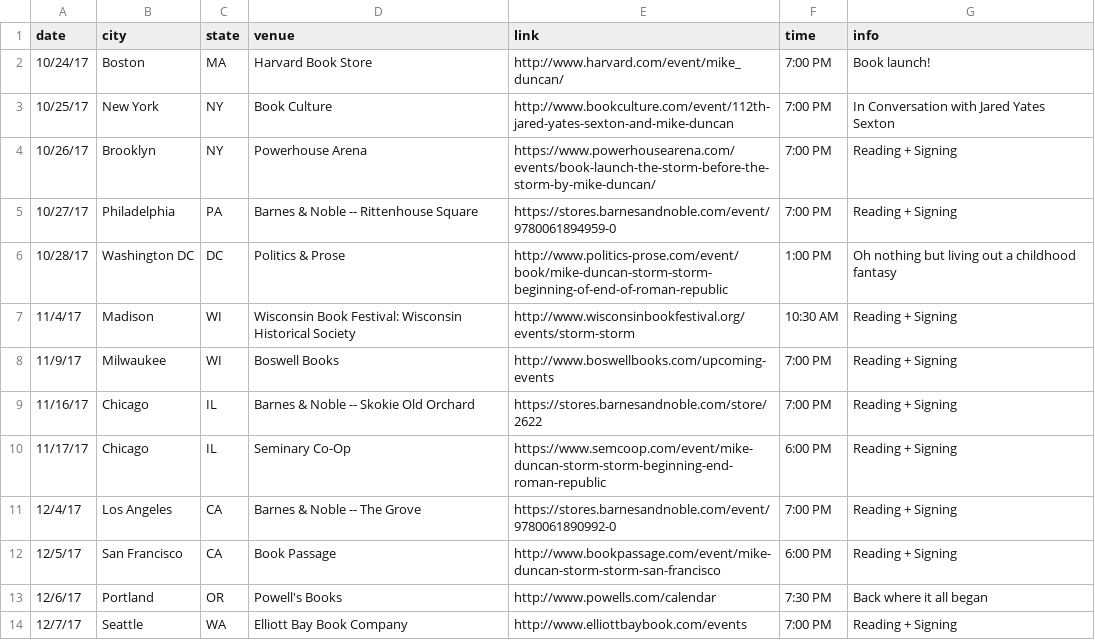
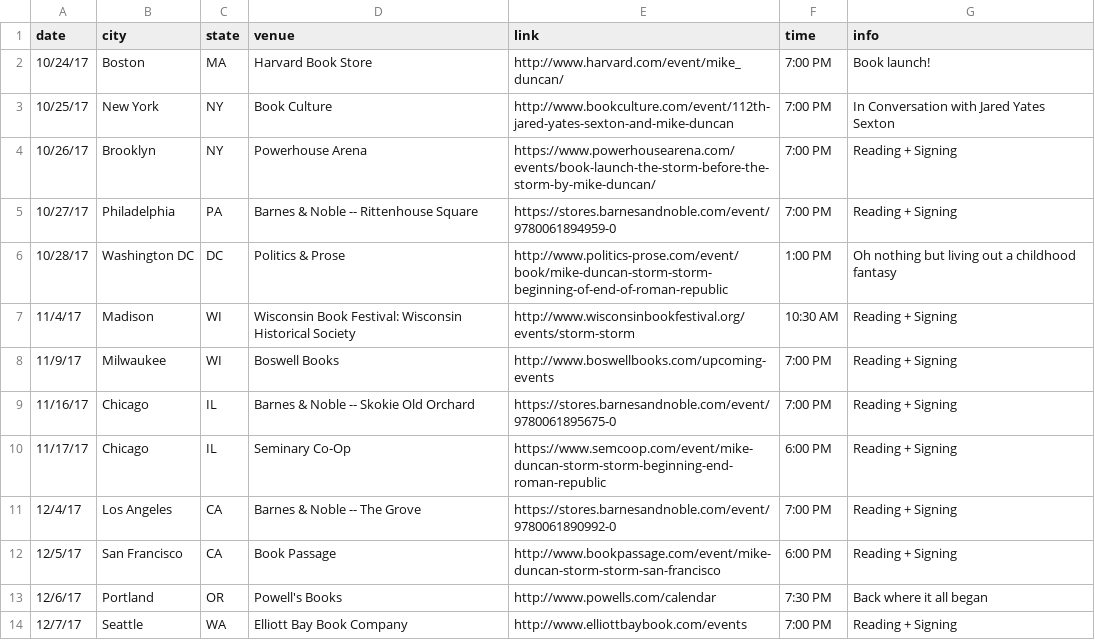
Before and after one commit to Brandi-Duncan/thestormbeforethestorm.com, a CSV file: _data/tour.csv, drawn as a sheet.

Commit message:
direct link to event at Skokie

```diff
--- a/_data/tour.csv
+++ b/_data/tour.csv
@@ -8,3 +8,3 @@ date,city,state,venue,link,time,info
 11/9/17,Milwaukee,WI,Boswell Books,http://www.boswellbooks.com/upcoming-events,7:00 PM,Reading + Signing
-11/16/17,Chicago,IL,Barnes & Noble -- Skokie Old Orchard,https://stores.barnesandnoble.com/store/2622,7:00 PM,Reading + Signing
+11/16/17,Chicago,IL,Barnes & Noble -- Skokie Old Orchard,https://stores.barnesandnoble.com/event/9780061895675-0,7:00 PM,Reading + Signing
 11/17/17,Chicago,IL,Seminary Co-Op,https://www.semcoop.com/event/mike-duncan-storm-storm-beginning-end-roman-republic,6:00 PM,Reading + Signing
```
